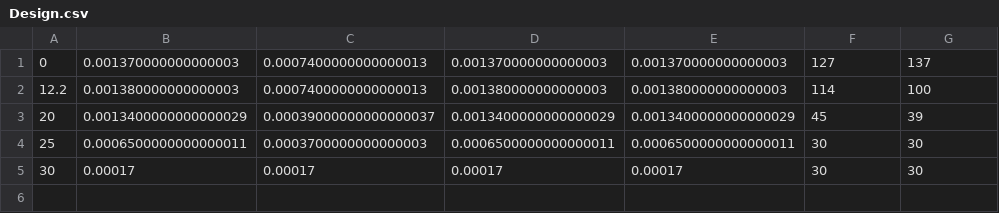
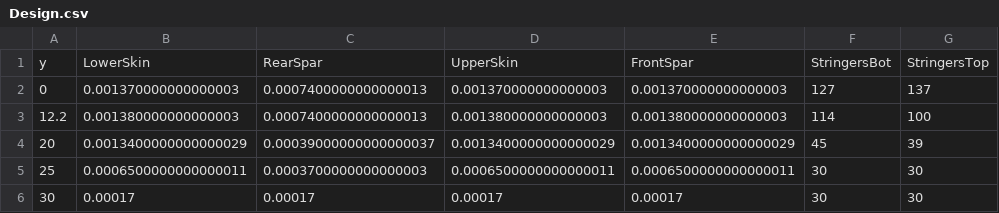
Before and after one commit to MalteWegener99/WingAnalyser, a CSV file: Design.csv, drawn as a sheet.

```diff
--- a/Design.csv
+++ b/Design.csv
@@ -1 +1,2 @@
+y,LowerSkin,RearSpar,UpperSkin,FrontSpar,StringersBot,StringersTop
 0,0.001370000000000003,0.0007400000000000013,0.001370000000000003,0.001370000000000003,127,137
```
Also changed, not shown: 1 other file.
